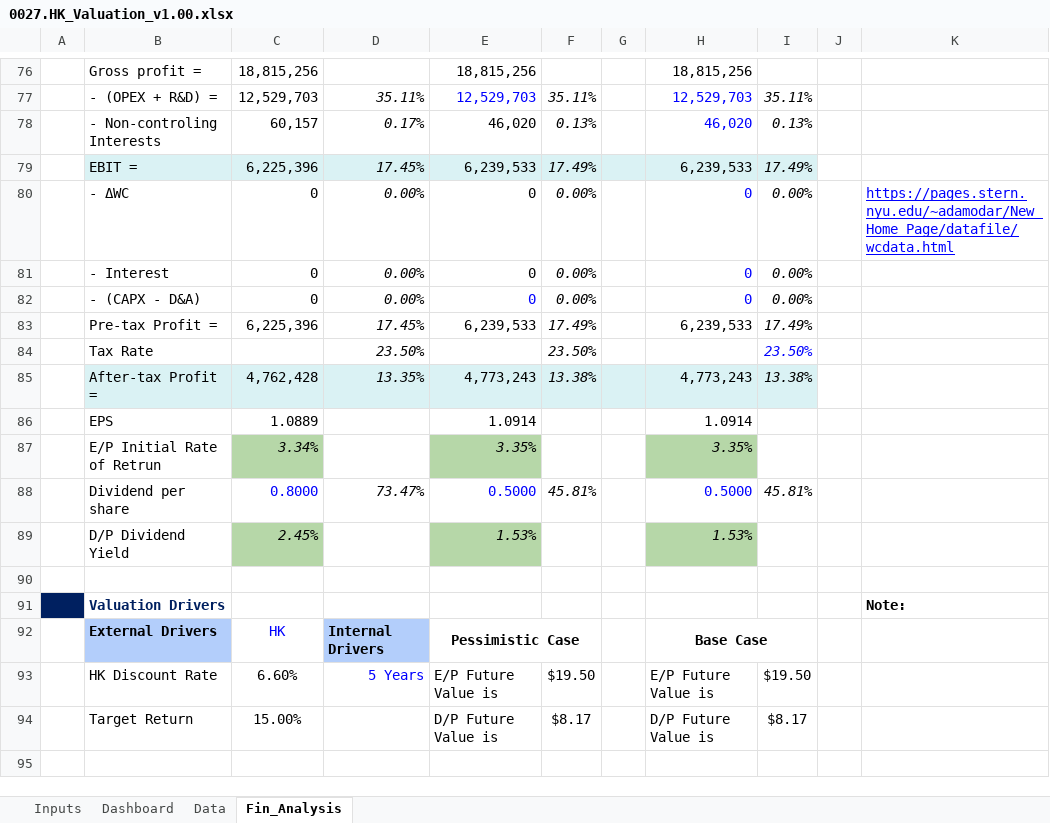
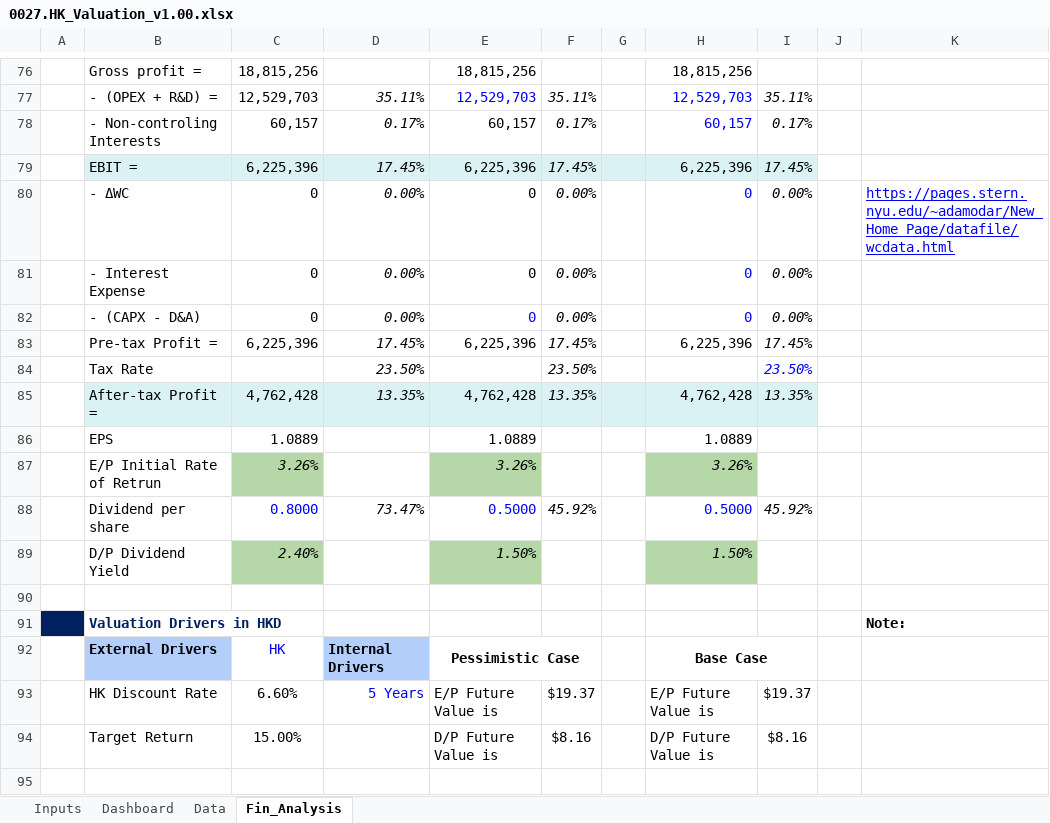
Before and after one commit to JerryChenz/Invest_Proc_Alpha, an Excel workbook: financial_models/opportunities/0027.HK_Valuation_v1.00.xlsx, sheet Fin_Analysis, drawn as a sheet; only a part is shown, gaps mark what is left out; values as stored, in another font and other column widths than the file's, no borders; conditional formats not drawn; the diff covers the shown part only; the diff names each change by its address in the sheet, - before the commit and + after, or states it on an @@ line.

```diff
--- a/financial_models/opportunities/0027.HK_Valuation_v1.00.xlsx (sheet Fin_Analysis)
+++ b/financial_models/opportunities/0027.HK_Valuation_v1.00.xlsx (sheet Fin_Analysis)
-E78: 46,020
+E78: 60,157
-F78: 0.13%
+F78: 0.17%
-H78: 46,020
+H78: 60,157
-I78: 0.13%
+I78: 0.17%
-E79: 6,239,533
+E79: 6,225,396
-F79: 17.49%
+F79: 17.45%
-H79: 6,239,533
+H79: 6,225,396
-I79: 17.49%
+I79: 17.45%
-B81: - Interest
+B81: - Interest Expense
-E83: 6,239,533
+E83: 6,225,396
-F83: 17.49%
+F83: 17.45%
-H83: 6,239,533
+H83: 6,225,396
-I83: 17.49%
+I83: 17.45%
-E85: 4,773,243
+E85: 4,762,428
-F85: 13.38%
+F85: 13.35%
-H85: 4,773,243
+H85: 4,762,428
-I85: 13.38%
+I85: 13.35%
-E86: 1.0914
+E86: 1.0889
-H86: 1.0914
+H86: 1.0889
-C87: 3.34%
+C87: 3.26%
-E87: 3.35%
+E87: 3.26%
-H87: 3.35%
+H87: 3.26%
-F88: 45.81%
+F88: 45.92%
-I88: 45.81%
+I88: 45.92%
-C89: 2.45%
+C89: 2.40%
-E89: 1.53%
+E89: 1.50%
-H89: 1.53%
+H89: 1.50%
-B91: Valuation Drivers
+B91: Valuation Drivers in HKD
-F93: $19.50
+F93: $19.37
-I93: $19.50
+I93: $19.37
-F94: $8.17
+F94: $8.16
-I94: $8.17
+I94: $8.16
```
Also changed, not shown: 21 edited cells elsewhere in this sheet, sheet Inputs, sheet Dashboard, sheet Data, formulas that keep their value, charts or pictures, financial_models/Stock_Monitor.xlsx, financial_models/opportunities/0710.HK_Valuation_v1.00.xlsx, 36 other files.
